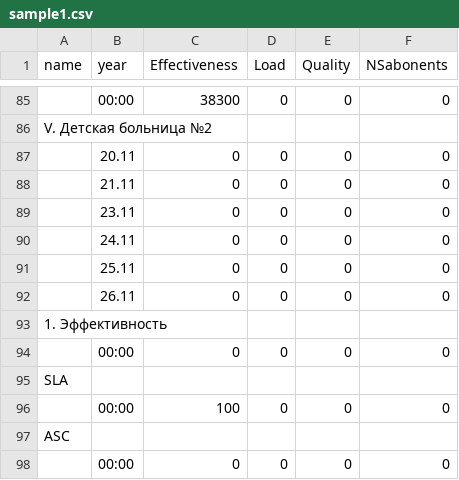
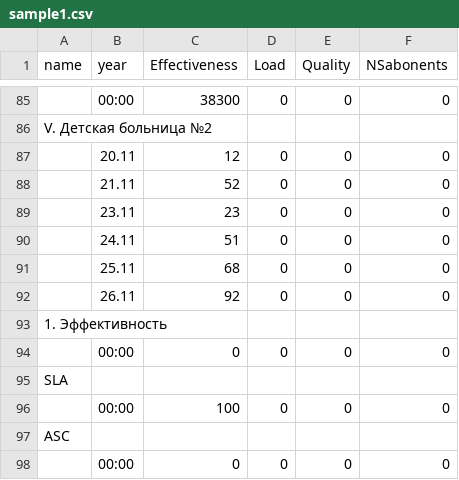
Before and after one commit to Znack/minfin, a CSV file: data/sample1.csv, drawn as a sheet; only a part is shown, gaps mark what is left out; the diff names each change by its address in the sheet, - before the commit and + after, or states it on an @@ line.

```diff
--- a/data/sample1.csv
+++ b/data/sample1.csv
-C87 (Effectiveness): 0
+C87 (Effectiveness): 12
-C88 (Effectiveness): 0
+C88 (Effectiveness): 52
-C89 (Effectiveness): 0
+C89 (Effectiveness): 23
-C90 (Effectiveness): 0
+C90 (Effectiveness): 51
-C91 (Effectiveness): 0
+C91 (Effectiveness): 68
-C92 (Effectiveness): 0
+C92 (Effectiveness): 92
```
Also changed, not shown: 2 other files.
